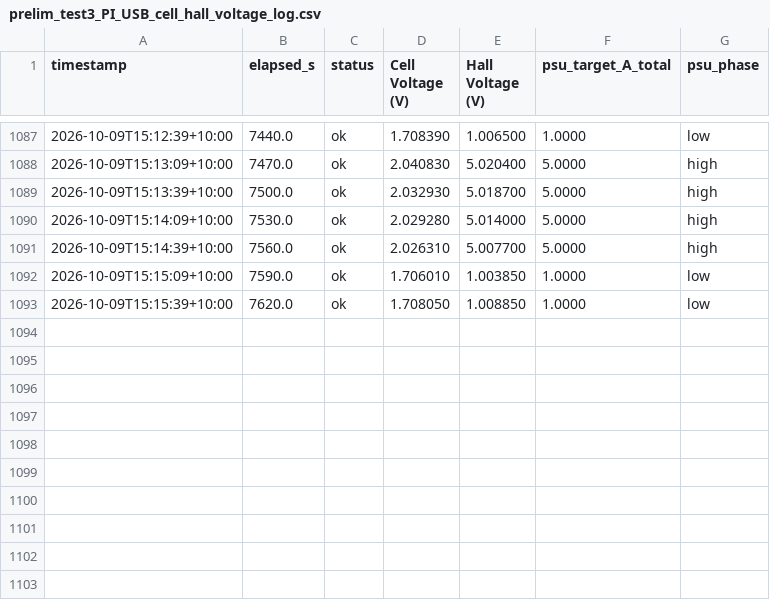
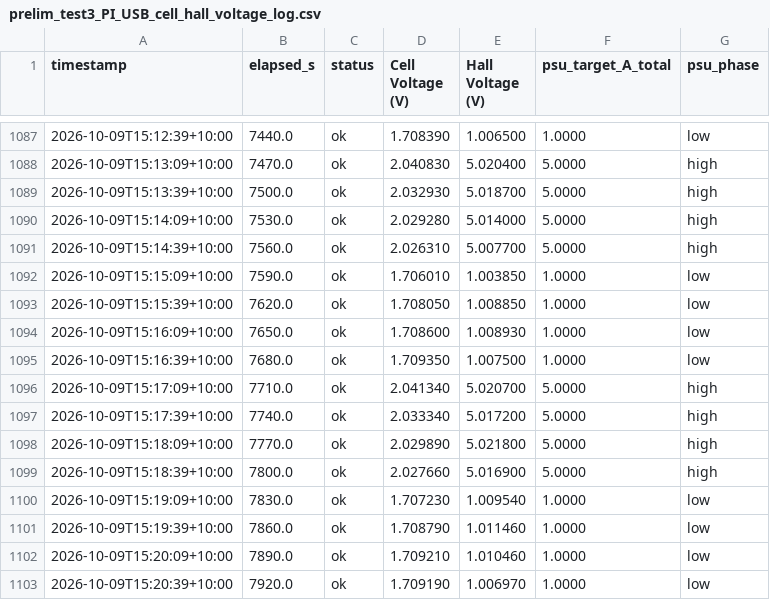
Before and after one commit to thommofrench/EGH490DataCapN11051205, a CSV file: prelim_test3_PI_USB_cell_hall_voltage_log.csv, drawn as a sheet; only a part is shown, gaps mark what is left out; the diff names each change by its address in the sheet, - before the commit and + after, or states it on an @@ line.

Commit message:
data update 2026-10-09T15:21:03

```diff
--- a/prelim_test3_PI_USB_cell_hall_voltage_log.csv
+++ b/prelim_test3_PI_USB_cell_hall_voltage_log.csv
+row 1094: 2026-10-09T15:16:09+10:00 | 7650.0 | ok | 1.708600 | 1.008930 | 1.0000 | low
+row 1095: 2026-10-09T15:16:39+10:00 | 7680.0 | ok | 1.709350 | 1.007500 | 1.0000 | low
+row 1096: 2026-10-09T15:17:09+10:00 | 7710.0 | ok | 2.041340 | 5.020700 | 5.0000 | high
+row 1097: 2026-10-09T15:17:39+10:00 | 7740.0 | ok | 2.033340 | 5.017200 | 5.0000 | high
+row 1098: 2026-10-09T15:18:09+10:00 | 7770.0 | ok | 2.029890 | 5.021800 | 5.0000 | high
+row 1099: 2026-10-09T15:18:39+10:00 | 7800.0 | ok | 2.027660 | 5.016900 | 5.0000 | high
+row 1100: 2026-10-09T15:19:09+10:00 | 7830.0 | ok | 1.707230 | 1.009540 | 1.0000 | low
+row 1101: 2026-10-09T15:19:39+10:00 | 7860.0 | ok | 1.708790 | 1.011460 | 1.0000 | low
+row 1102: 2026-10-09T15:20:09+10:00 | 7890.0 | ok | 1.709210 | 1.010460 | 1.0000 | low
+row 1103: 2026-10-09T15:20:39+10:00 | 7920.0 | ok | 1.709190 | 1.006970 | 1.0000 | low
```
